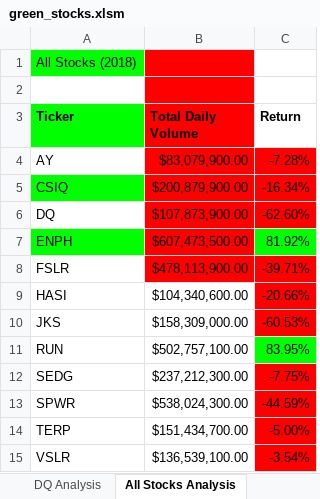
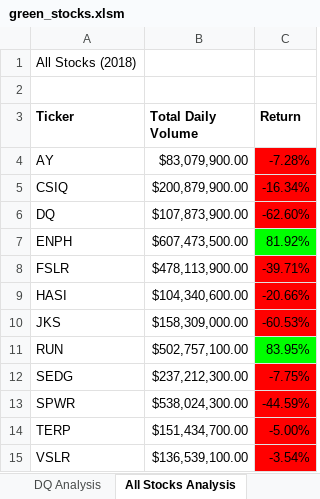
Before and after one commit to PirateSuit/stock-analysis, an Excel workbook: green_stocks.xlsm, sheet All Stocks Analysis, drawn as a sheet; values as stored, in another font and other column widths than the file's, no borders; the diff names each change by its address in the sheet, - before the commit and + after, or states it on an @@ line.

Commit message:
Add files via upload

```diff
--- a/green_stocks.xlsm (sheet All Stocks Analysis)
+++ b/green_stocks.xlsm (sheet All Stocks Analysis)
-A1 fill: #00FF00
+A1 fill: none
-B1:B8 fill: #FF0000
+B1:B8 fill: none
-A3 fill: #00FF00
+A3 fill: none
-A5 fill: #00FF00
+A5 fill: none
-A7 fill: #00FF00
+A7 fill: none
```
